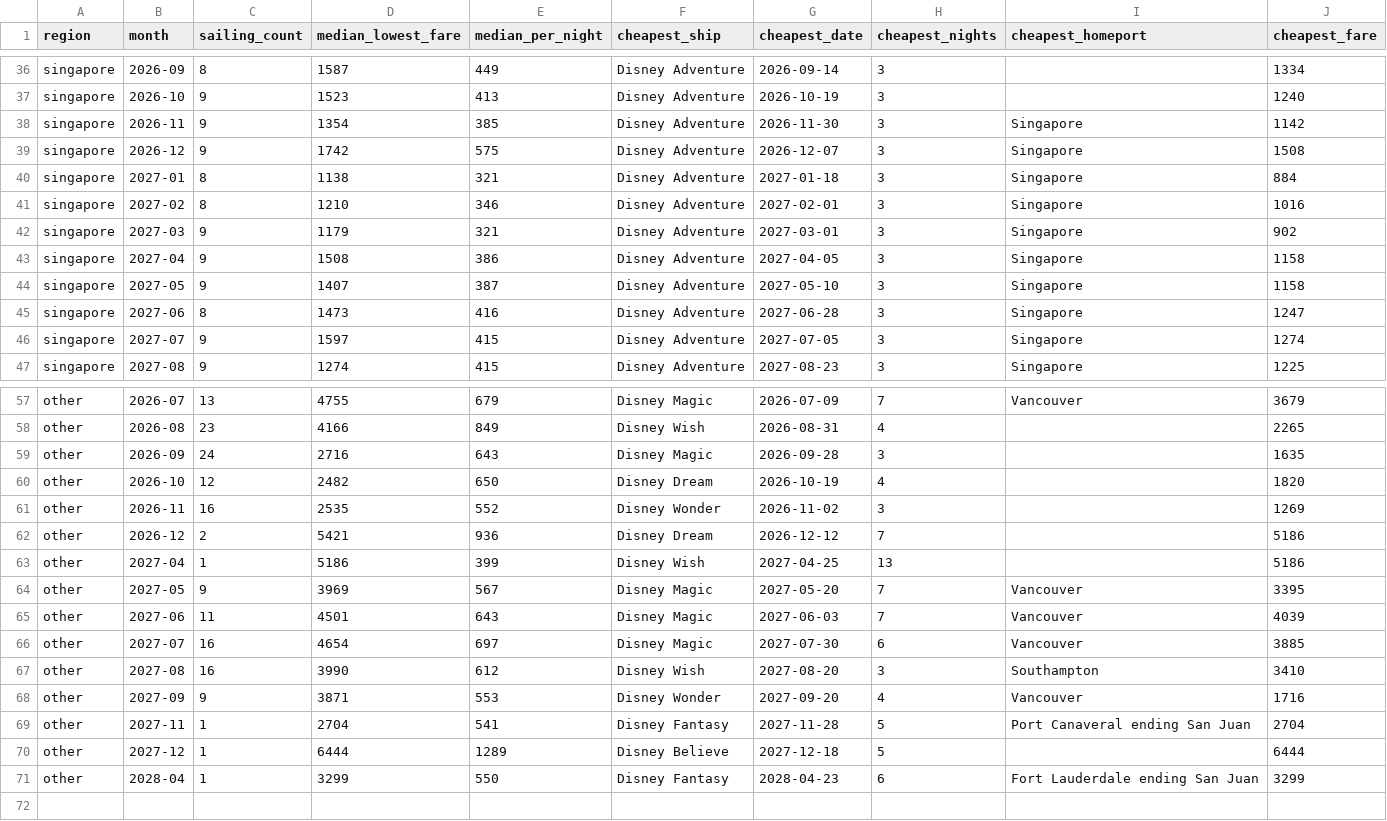
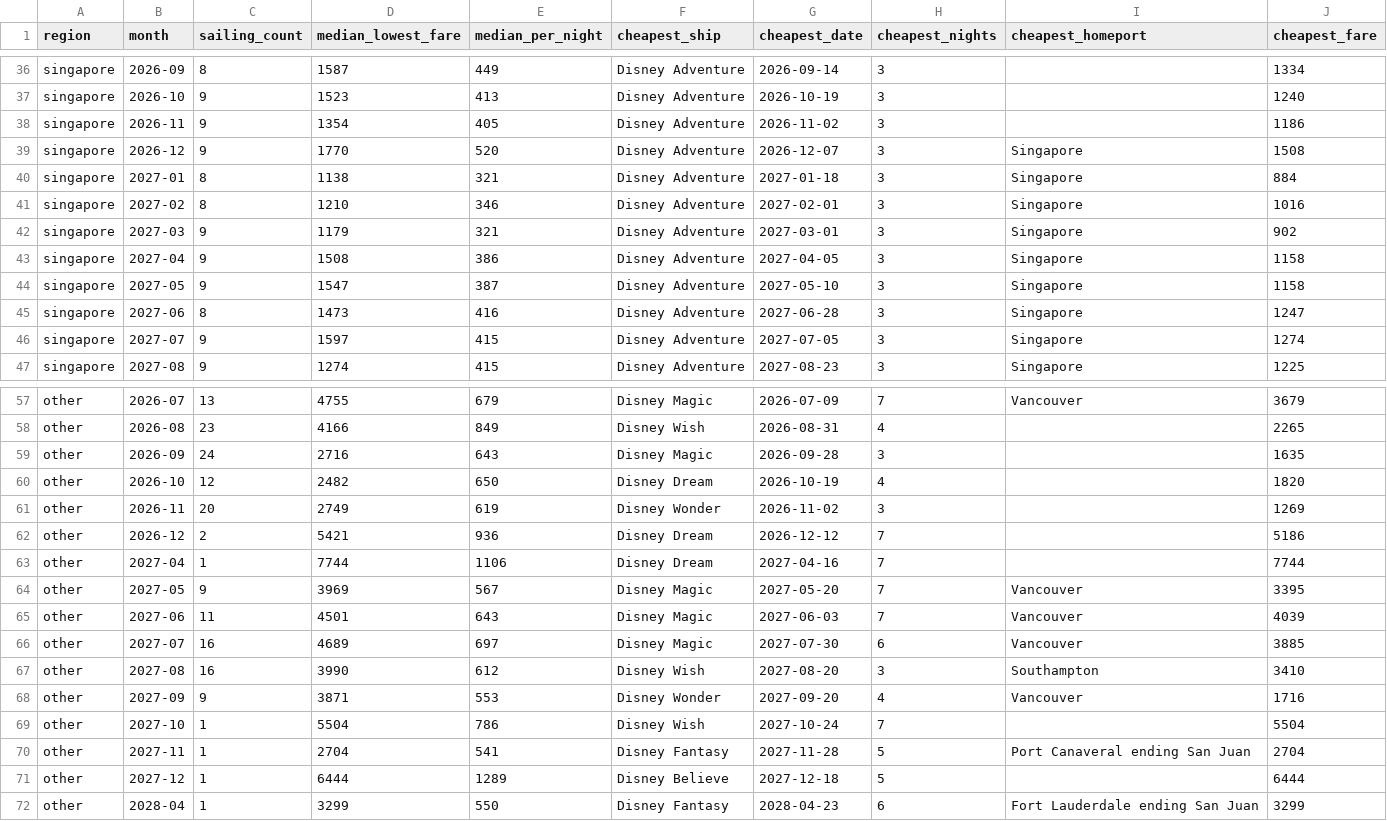
Before and after one commit to lakerw8/dcl-fare-history, a CSV file: data/seasonality.csv, drawn as a sheet; only a part is shown, gaps mark what is left out; the diff covers the shown part only.

```diff
--- a/data/seasonality.csv
+++ b/data/seasonality.csv
@@ -37,4 +37,4 @@ singapore,2026-09,8,1587,449,Disney Adventure,2026-09-14,3,,1334
 singapore,2026-10,9,1523,413,Disney Adventure,2026-10-19,3,,1240
-singapore,2026-11,9,1354,385,Disney Adventure,2026-11-30,3,Singapore,1142
-singapore,2026-12,9,1742,575,Disney Adventure,2026-12-07,3,Singapore,1508
+singapore,2026-11,9,1354,405,Disney Adventure,2026-11-02,3,,1186
+singapore,2026-12,9,1770,520,Disney Adventure,2026-12-07,3,Singapore,1508
 singapore,2027-01,8,1138,321,Disney Adventure,2027-01-18,3,Singapore,884
@@ -43,3 +43,3 @@ singapore,2027-03,9,1179,321,Disney Adventure,2027-03-01,3,Singapore,902
 singapore,2027-04,9,1508,386,Disney Adventure,2027-04-05,3,Singapore,1158
-singapore,2027-05,9,1407,387,Disney Adventure,2027-05-10,3,Singapore,1158
+singapore,2027-05,9,1547,387,Disney Adventure,2027-05-10,3,Singapore,1158
 singapore,2027-06,8,1473,416,Disney Adventure,2027-06-28,3,Singapore,1247
@@ -60,10 +60,11 @@ other,2026-09,24,2716,643,Disney Magic,2026-09-28,3,,1635
 other,2026-10,12,2482,650,Disney Dream,2026-10-19,4,,1820
-other,2026-11,16,2535,552,Disney Wonder,2026-11-02,3,,1269
+other,2026-11,20,2749,619,Disney Wonder,2026-11-02,3,,1269
 other,2026-12,2,5421,936,Disney Dream,2026-12-12,7,,5186
-other,2027-04,1,5186,399,Disney Wish,2027-04-25,13,,5186
+other,2027-04,1,7744,1106,Disney Dream,2027-04-16,7,,7744
 other,2027-05,9,3969,567,Disney Magic,2027-05-20,7,Vancouver,3395
 other,2027-06,11,4501,643,Disney Magic,2027-06-03,7,Vancouver,4039
-other,2027-07,16,4654,697,Disney Magic,2027-07-30,6,Vancouver,3885
+other,2027-07,16,4689,697,Disney Magic,2027-07-30,6,Vancouver,3885
 other,2027-08,16,3990,612,Disney Wish,2027-08-20,3,Southampton,3410
 other,2027-09,9,3871,553,Disney Wonder,2027-09-20,4,Vancouver,1716
+other,2027-10,1,5504,786,Disney Wish,2027-10-24,7,,5504
 other,2027-11,1,2704,541,Disney Fantasy,2027-11-28,5,Port Canaveral ending San Juan,2704
```
Also changed, not shown: 22 edited cells elsewhere in this file, data/sailings.csv, 3 other files.
